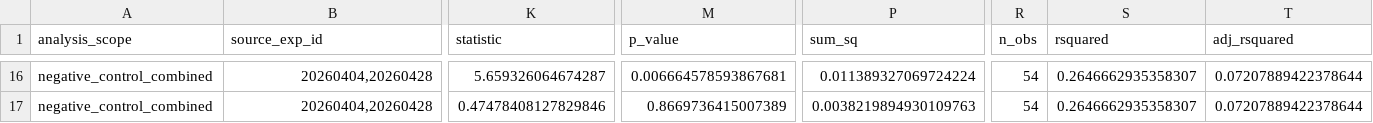
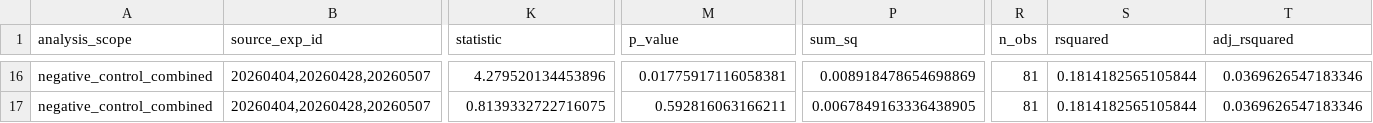
Before and after one commit to KierPrev/Magseed, a CSV file: data/analysis/negative_control_combined/negative_control_combined_models.csv, drawn as a sheet; only a part is shown, gaps mark what is left out; the diff covers the shown part only; the diff names each change by its address in the sheet, - before the commit and + after, or states it on an @@ line.

```diff
--- a/data/analysis/negative_control_combined/negative_control_combined_models.csv
+++ b/data/analysis/negative_control_combined/negative_control_combined_models.csv
-B16:B17 (source_exp_id): 20260404,20260428
+B16:B17 (source_exp_id): 20260404,20260428,20260507
-K16 (statistic): 5.659326064674287
+K16 (statistic): 4.279520134453896
-M16 (p_value): 0.006664578593867681
+M16 (p_value): 0.01775917116058381
-P16 (sum_sq): 0.011389327069724224
+P16 (sum_sq): 0.008918478654698869
-R16:R17 (n_obs): 54
+R16:R17 (n_obs): 81
-S16:S17 (rsquared): 0.2646662935358307
+S16:S17 (rsquared): 0.1814182565105844
-T16:T17 (adj_rsquared): 0.07207889422378644
+T16:T17 (adj_rsquared): 0.0369626547183346
-K17 (statistic): 0.47478408127829846
+K17 (statistic): 0.8139332722716075
-M17 (p_value): 0.8669736415007389
+M17 (p_value): 0.592816063166211
-P17 (sum_sq): 0.0038219894930109763
+P17 (sum_sq): 0.0067849163336438905
```
Also changed, not shown: 102 edited cells elsewhere in this file, data/analysis/negative_control_combined/negative_control_combined_summary.csv, data/experiments/20260507/trays.csv, 6 other files.
